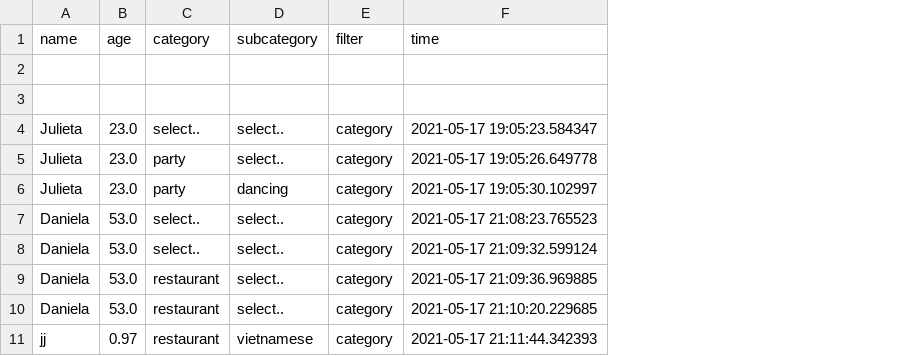
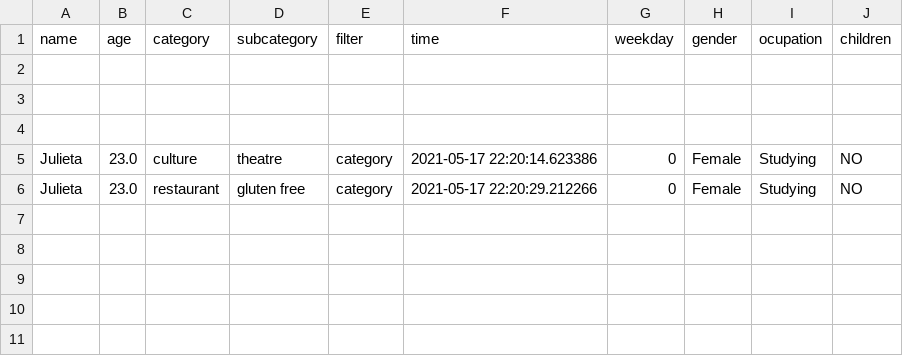
Before and after one commit to julistary/Madplanner-, a CSV file: preferences/cat.csv, drawn as a sheet; removed rows and columns are numbered as before the commit, all else as after; the diff names each change by its address in the sheet, - before the commit and + after, or states it on an @@ line.

```diff
--- a/preferences/cat.csv
+++ b/preferences/cat.csv
+column G (weekday), rows 5-6: 0 | 0
+column H (gender), rows 5-6: Female | Female
+column I (ocupation), rows 5-6: Studying | Studying
+column J (children), rows 5-6: NO | NO
+row 4: (empty)
-C5 (category): select..
+C5 (category): culture
-D5 (subcategory): select..
+D5 (subcategory): theatre
-F5 (time): 2021-05-17 19:05:23.584347
+F5 (time): 2021-05-17 22:20:14.623386
-C6 (category): party
+C6 (category): restaurant
-D6 (subcategory): select..
+D6 (subcategory): gluten free
-F6 (time): 2021-05-17 19:05:26.649778
+F6 (time): 2021-05-17 22:20:29.212266
-row 6: Julieta | 23.0 | party | dancing | category | 2021-05-17 19:05:30.102997
-row 7: Daniela | 53.0 | select.. | select.. | category | 2021-05-17 21:08:23.765523
-row 8: Daniela | 53.0 | select.. | select.. | category | 2021-05-17 21:09:32.599124
-row 9: Daniela | 53.0 | restaurant | select.. | category | 2021-05-17 21:09:36.969885
-row 10: Daniela | 53.0 | restaurant | select.. | category | 2021-05-17 21:10:20.229685
-row 11: jj | 0.97 | restaurant | vietnamese | category | 2021-05-17 21:11:44.342393
```
Also changed, not shown: data/culture.csv, preferences/loc.csv, 13 other files.
